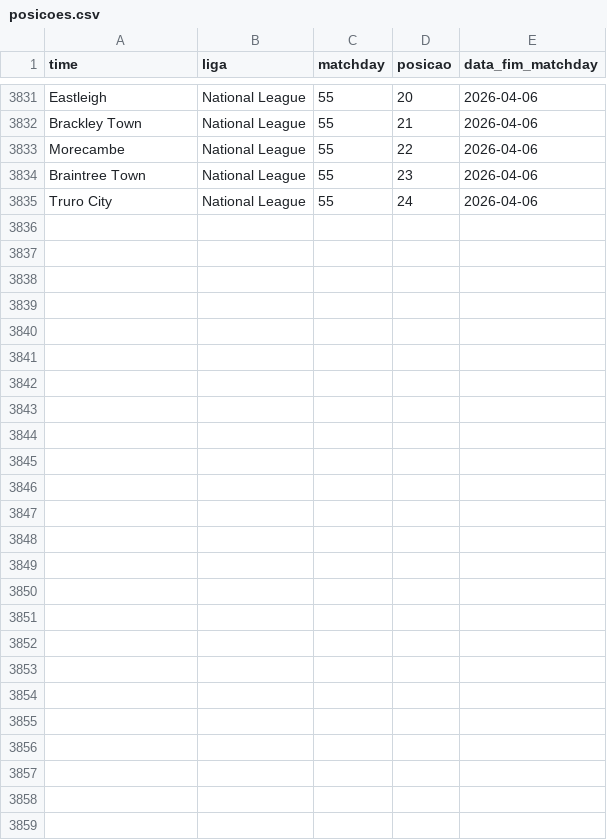
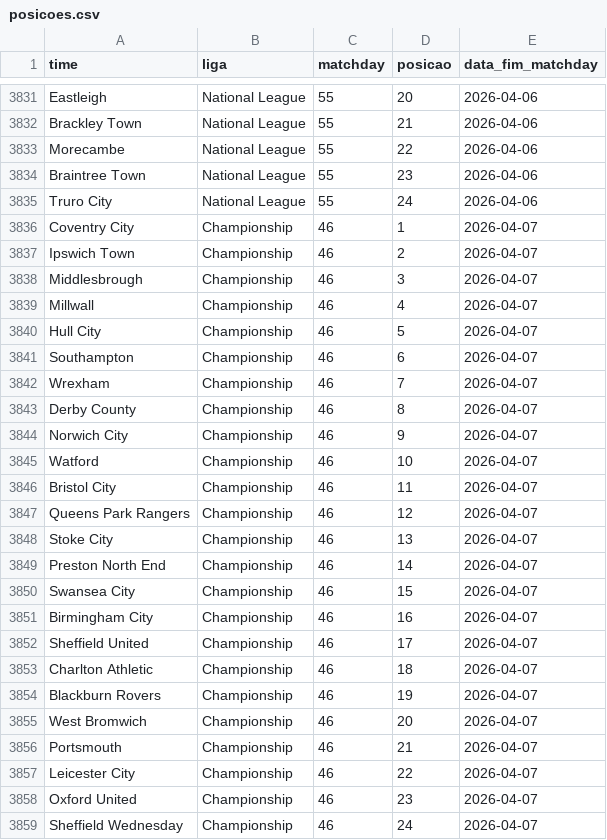
Before and after one commit to AlexTorres10/bbi-placares, a CSV file: data/posicoes.csv, drawn as a sheet; only a part is shown, gaps mark what is left out; the diff names each change by its address in the sheet, - before the commit and + after, or states it on an @@ line.

Commit message:
Placar — Wrexham 1-5 Southampton (2026-04-07)

```diff
--- a/data/posicoes.csv
+++ b/data/posicoes.csv
+row 3836: Coventry City | Championship | 46 | 1 | 2026-04-07
+row 3837: Ipswich Town | Championship | 46 | 2 | 2026-04-07
+row 3838: Middlesbrough | Championship | 46 | 3 | 2026-04-07
+row 3839: Millwall | Championship | 46 | 4 | 2026-04-07
+row 3840: Hull City | Championship | 46 | 5 | 2026-04-07
+row 3841: Southampton | Championship | 46 | 6 | 2026-04-07
+row 3842: Wrexham | Championship | 46 | 7 | 2026-04-07
+row 3843: Derby County | Championship | 46 | 8 | 2026-04-07
+row 3844: Norwich City | Championship | 46 | 9 | 2026-04-07
+row 3845: Watford | Championship | 46 | 10 | 2026-04-07
+row 3846: Bristol City | Championship | 46 | 11 | 2026-04-07
+row 3847: Queens Park Rangers | Championship | 46 | 12 | 2026-04-07
+row 3848: Stoke City | Championship | 46 | 13 | 2026-04-07
+row 3849: Preston North End | Championship | 46 | 14 | 2026-04-07
+row 3850: Swansea City | Championship | 46 | 15 | 2026-04-07
+row 3851: Birmingham City | Championship | 46 | 16 | 2026-04-07
+row 3852: Sheffield United | Championship | 46 | 17 | 2026-04-07
+row 3853: Charlton Athletic | Championship | 46 | 18 | 2026-04-07
+row 3854: Blackburn Rovers | Championship | 46 | 19 | 2026-04-07
+row 3855: West Bromwich | Championship | 46 | 20 | 2026-04-07
+row 3856: Portsmouth | Championship | 46 | 21 | 2026-04-07
+row 3857: Leicester City | Championship | 46 | 22 | 2026-04-07
+row 3858: Oxford United | Championship | 46 | 23 | 2026-04-07
+row 3859: Sheffield Wednesday | Championship | 46 | 24 | 2026-04-07
```
Also changed, not shown: data/historico.csv, 1 other file.
